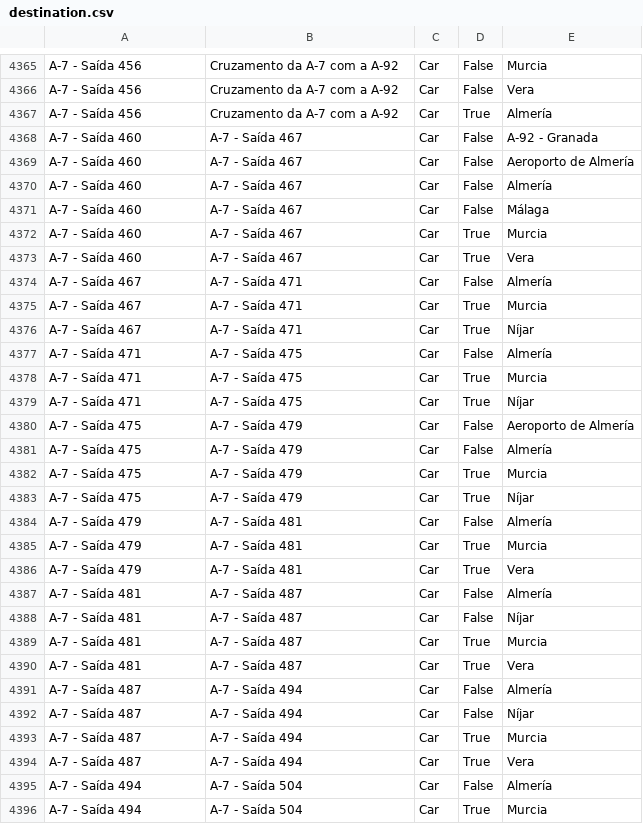
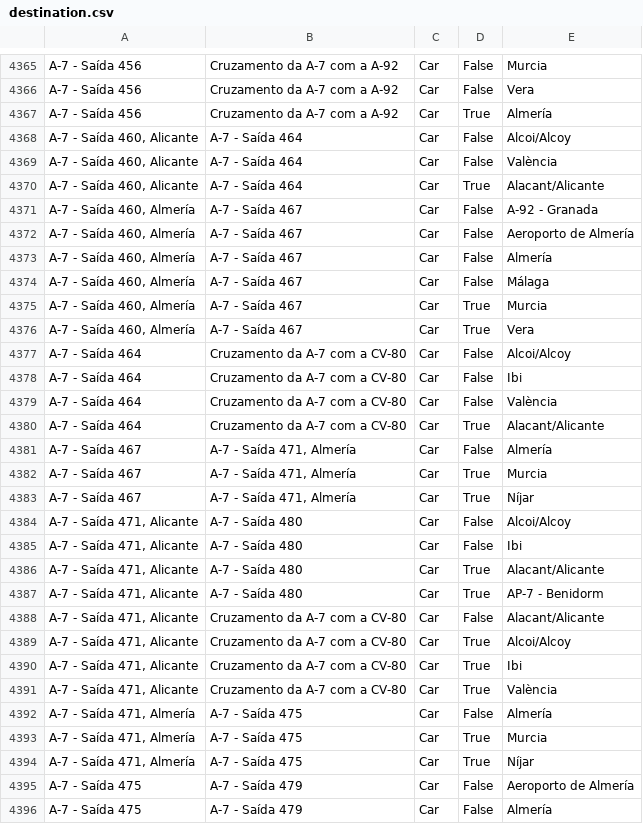
Before and after one commit to migueldgoncalves/Viajar, a CSV file: src/travel/csv/destination.csv, drawn as a sheet; only a part is shown, gaps mark what is left out; the shorter side is filled out with more unchanged rows; the diff covers the shown part only.

Commit message:
3192 locations - New exits of the A-7 in Alicante

```diff
--- a/src/travel/csv/destination.csv
+++ b/src/travel/csv/destination.csv
@@ -4367,14 +4367,29 @@ A-7 - Saída 456,Cruzamento da A-7 com a A-92,Car,False,Vera
 A-7 - Saída 456,Cruzamento da A-7 com a A-92,Car,True,Almería
-A-7 - Saída 460,A-7 - Saída 467,Car,False,A-92 - Granada
-A-7 - Saída 460,A-7 - Saída 467,Car,False,Aeroporto de Almería
-A-7 - Saída 460,A-7 - Saída 467,Car,False,Almería
-A-7 - Saída 460,A-7 - Saída 467,Car,False,Málaga
-A-7 - Saída 460,A-7 - Saída 467,Car,True,Murcia
-A-7 - Saída 460,A-7 - Saída 467,Car,True,Vera
-A-7 - Saída 467,A-7 - Saída 471,Car,False,Almería
-A-7 - Saída 467,A-7 - Saída 471,Car,True,Murcia
-A-7 - Saída 467,A-7 - Saída 471,Car,True,Níjar
-A-7 - Saída 471,A-7 - Saída 475,Car,False,Almería
-A-7 - Saída 471,A-7 - Saída 475,Car,True,Murcia
-A-7 - Saída 471,A-7 - Saída 475,Car,True,Níjar
+"A-7 - Saída 460, Alicante",A-7 - Saída 464,Car,False,Alcoi/Alcoy
+"A-7 - Saída 460, Alicante",A-7 - Saída 464,Car,False,València
+"A-7 - Saída 460, Alicante",A-7 - Saída 464,Car,True,Alacant/Alicante
+"A-7 - Saída 460, Almería",A-7 - Saída 467,Car,False,A-92 - Granada
+"A-7 - Saída 460, Almería",A-7 - Saída 467,Car,False,Aeroporto de Almería
+"A-7 - Saída 460, Almería",A-7 - Saída 467,Car,False,Almería
+"A-7 - Saída 460, Almería",A-7 - Saída 467,Car,False,Málaga
+"A-7 - Saída 460, Almería",A-7 - Saída 467,Car,True,Murcia
+"A-7 - Saída 460, Almería",A-7 - Saída 467,Car,True,Vera
+A-7 - Saída 464,Cruzamento da A-7 com a CV-80,Car,False,Alcoi/Alcoy
+A-7 - Saída 464,Cruzamento da A-7 com a CV-80,Car,False,Ibi
+A-7 - Saída 464,Cruzamento da A-7 com a CV-80,Car,False,València
+A-7 - Saída 464,Cruzamento da A-7 com a CV-80,Car,True,Alacant/Alicante
+A-7 - Saída 467,"A-7 - Saída 471, Almería",Car,False,Almería
+A-7 - Saída 467,"A-7 - Saída 471, Almería",Car,True,Murcia
+A-7 - Saída 467,"A-7 - Saída 471, Almería",Car,True,Níjar
+"A-7 - Saída 471, Alicante",A-7 - Saída 480,Car,False,Alcoi/Alcoy
+"A-7 - Saída 471, Alicante",A-7 - Saída 480,Car,False,Ibi
+"A-7 - Saída 471, Alicante",A-7 - Saída 480,Car,True,Alacant/Alicante
+"A-7 - Saída 471, Alicante",A-7 - Saída 480,Car,True,AP-7 - Benidorm
+"A-7 - Saída 471, Alicante",Cruzamento da A-7 com a CV-80,Car,False,Alacant/Alicante
+"A-7 - Saída 471, Alicante",Cruzamento da A-7 com a CV-80,Car,True,Alcoi/Alcoy
+"A-7 - Saída 471, Alicante",Cruzamento da A-7 com a CV-80,Car,True,Ibi
+"A-7 - Saída 471, Alicante",Cruzamento da A-7 com a CV-80,Car,True,València
+"A-7 - Saída 471, Almería",A-7 - Saída 475,Car,False,Almería
+"A-7 - Saída 471, Almería",A-7 - Saída 475,Car,True,Murcia
+"A-7 - Saída 471, Almería",A-7 - Saída 475,Car,True,Níjar
 A-7 - Saída 475,A-7 - Saída 479,Car,False,Aeroporto de Almería
```
Also changed, not shown: 10 added rows and 5 edited cells elsewhere in this file, src/travel/csv/comarca.csv, src/travel/csv/connection.csv, 3 other files.
